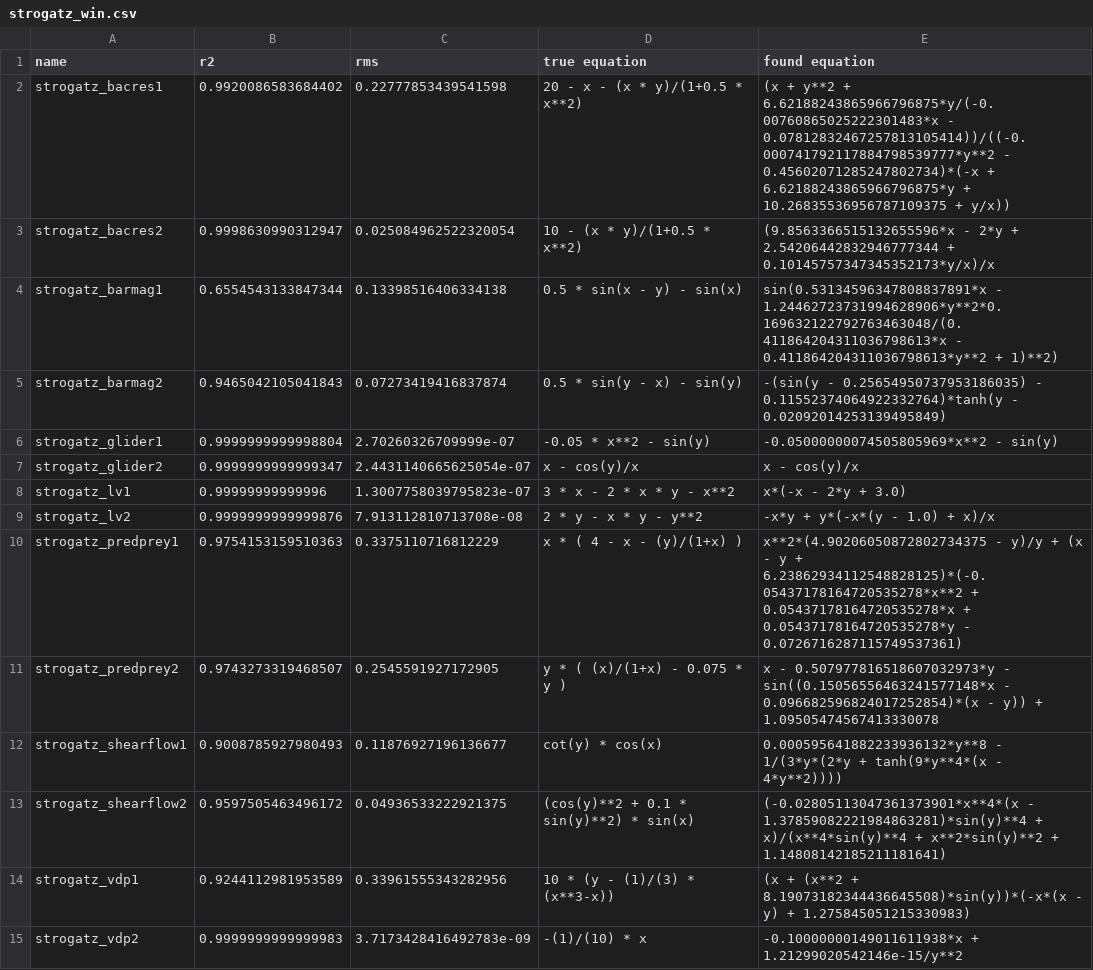
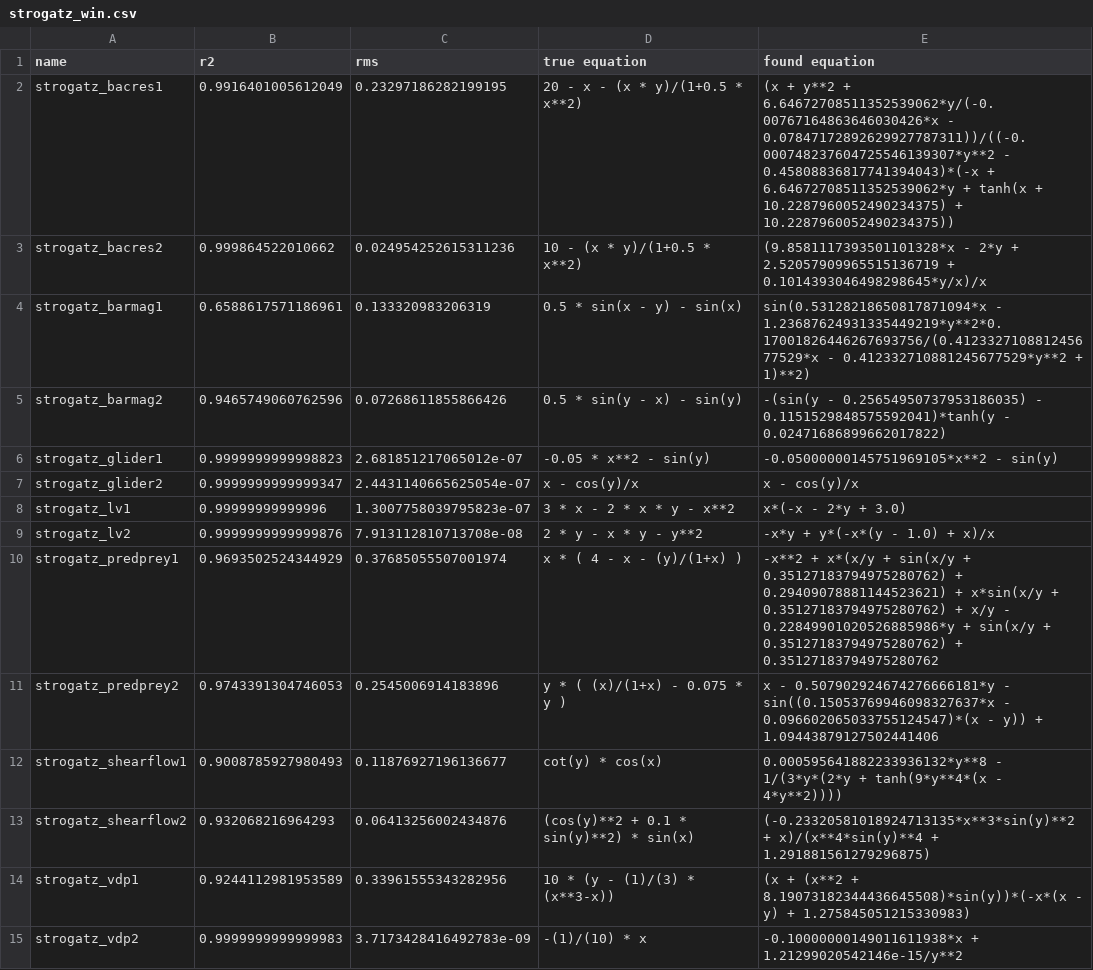
Before and after one commit to janoPig/HROCH, a CSV file: ci-test/results/strogatz_win.csv, drawn as a sheet.

Commit message:
Commit from GitHub Actions (Strogatz - windows)

```diff
--- a/ci-test/results/strogatz_win.csv
+++ b/ci-test/results/strogatz_win.csv
@@ -1,7 +1,7 @@
 name,r2,rms,true equation,found equation
-strogatz_bacres1,0.9920086583684402,0.22777853439541598, 20 - x - (x * y)/(1+0.5 * x**2),(x + y**2 + 6.62188243865966796875*y/(-0.00760865025222301483*x - 0.07812832467257813105414))/((-0.000741792117884798539777*y**2 - 0.45602071285247802734)*(-x + 6.62188243865966796875*y + 10.26835536956787109375 + y/x))
-strogatz_bacres2,0.9998630990312947,0.025084962522320054, 10 - (x * y)/(1+0.5 * x**2),(9.8563366515132655596*x - 2*y + 2.54206442832946777344 + 0.10145757347345352173*y/x)/x
-strogatz_barmag1,0.6554543133847344,0.13398516406334138, 0.5 * sin(x - y) - sin(x),sin(0.53134596347808837891*x - 1.24462723731994628906*y**2*0.169632122792763463048/(0.411864204311036798613*x - 0.411864204311036798613*y**2 + 1)**2)
-strogatz_barmag2,0.9465042105041843,0.07273419416837874, 0.5 * sin(y - x) - sin(y),-(sin(y - 0.25654950737953186035) - 0.11552374064922332764)*tanh(y - 0.02092014253139495849)
-strogatz_glider1,0.9999999999998804,2.70260326709999e-07, -0.05 * x**2 - sin(y),-0.05000000074505805969*x**2 - sin(y)
+strogatz_bacres1,0.9916401005612049,0.23297186282199195, 20 - x - (x * y)/(1+0.5 * x**2),(x + y**2 + 6.64672708511352539062*y/(-0.00767164863646030426*x - 0.07847172892629927787311))/((-0.000748237604725546139307*y**2 - 0.45808836817741394043)*(-x + 6.64672708511352539062*y + tanh(x + 10.2287960052490234375) + 10.2287960052490234375))
+strogatz_bacres2,0.999864522010662,0.024954252615311236, 10 - (x * y)/(1+0.5 * x**2),(9.8581117393501101328*x - 2*y + 2.52057909965515136719 + 0.1014393046498298645*y/x)/x
+strogatz_barmag1,0.6588617571186961,0.133320983206319, 0.5 * sin(x - y) - sin(x),sin(0.53128218650817871094*x - 1.23687624931335449219*y**2*0.17001826446267693756/(0.412332710881245677529*x - 0.412332710881245677529*y**2 + 1)**2)
+strogatz_barmag2,0.9465749060762596,0.07268611855866426, 0.5 * sin(y - x) - sin(y),-(sin(y - 0.25654950737953186035) - 0.1151529848575592041)*tanh(y - 0.02471686899662017822)
+strogatz_glider1,0.9999999999998823,2.681851217065012e-07, -0.05 * x**2 - sin(y),-0.05000000145751969105*x**2 - sin(y)
 strogatz_glider2,0.9999999999999347,2.4431140665625054e-07, x - cos(y)/x,x - cos(y)/x
@@ -9,6 +9,6 @@ strogatz_lv1,0.99999999999996,1.3007758039795823e-07, 3  * x - 2  * x * y - x**2
 strogatz_lv2,0.9999999999999876,7.913112810713708e-08, 2 * y - x * y - y**2,-x*y + y*(-x*(y - 1.0) + x)/x
-strogatz_predprey1,0.9754153159510363,0.3375110716812229, x  * ( 4 - x - (y)/(1+x) ),x**2*(4.90206050872802734375 - y)/y + (x - y + 6.23862934112548828125)*(-0.05437178164720535278*x**2 + 0.05437178164720535278*x + 0.05437178164720535278*y - 0.0726716287115749537361)
-strogatz_predprey2,0.9743273319468507,0.2545591927172905, y * ( (x)/(1+x) - 0.075 * y ),x - 0.507977816518607032973*y - sin((0.15056556463241577148*x - 0.096682596824017252854)*(x - y)) + 1.09505474567413330078
+strogatz_predprey1,0.9693502524344929,0.37685055507001974, x  * ( 4 - x - (y)/(1+x) ),-x**2 + x*(x/y + sin(x/y + 0.35127183794975280762) + 0.29409078881144523621) + x*sin(x/y + 0.35127183794975280762) + x/y - 0.22849901020526885986*y + sin(x/y + 0.35127183794975280762) + 0.35127183794975280762
+strogatz_predprey2,0.9743391304746053,0.2545006914183896, y * ( (x)/(1+x) - 0.075 * y ),x - 0.507902924674276666181*y - sin((0.15053769946098327637*x - 0.096602065033755124547)*(x - y)) + 1.09443879127502441406
 strogatz_shearflow1,0.9008785927980493,0.11876927196136677, cot(y) * cos(x),0.000595641882233936132*y**8 - 1/(3*y*(2*y + tanh(9*y**4*(x - 4*y**2))))
-strogatz_shearflow2,0.9597505463496172,0.04936533222921375, (cos(y)**2 + 0.1 *  sin(y)**2) * sin(x),(-0.02805113047361373901*x**4*(x - 1.37859082221984863281)*sin(y)**4 + x)/(x**4*sin(y)**4 + x**2*sin(y)**2 + 1.14808142185211181641)
+strogatz_shearflow2,0.932068216964293,0.06413256002434876, (cos(y)**2 + 0.1 *  sin(y)**2) * sin(x),(-0.23320581018924713135*x**3*sin(y)**2 + x)/(x**4*sin(y)**4 + 1.291881561279296875)
 strogatz_vdp1,0.9244112981953589,0.33961555343282956, 10 *  (y - (1)/(3) * (x**3-x)),(x + (x**2 + 8.19073182344436645508)*sin(y))*(-x*(x - y) + 1.275845051215330983)
```
